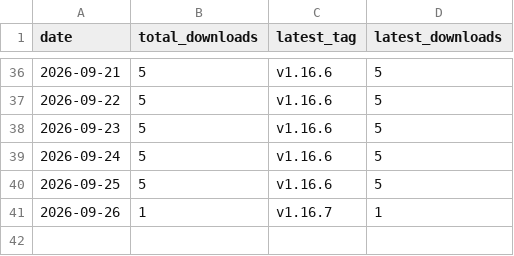
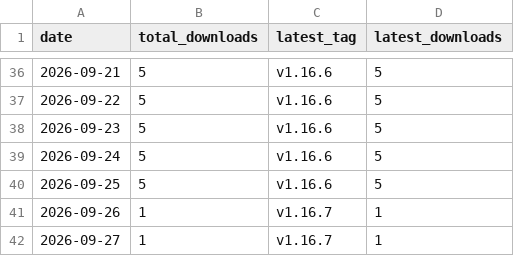
Before and after one commit to Bangc121/sajingeulgam, a CSV file: stats/downloads.csv, drawn as a sheet; only a part is shown, gaps mark what is left out; the diff names each change by its address in the sheet, - before the commit and + after, or states it on an @@ line.

```diff
--- a/stats/downloads.csv
+++ b/stats/downloads.csv
+row 42: 2026-09-27 | 1 | v1.16.7 | 1
```
